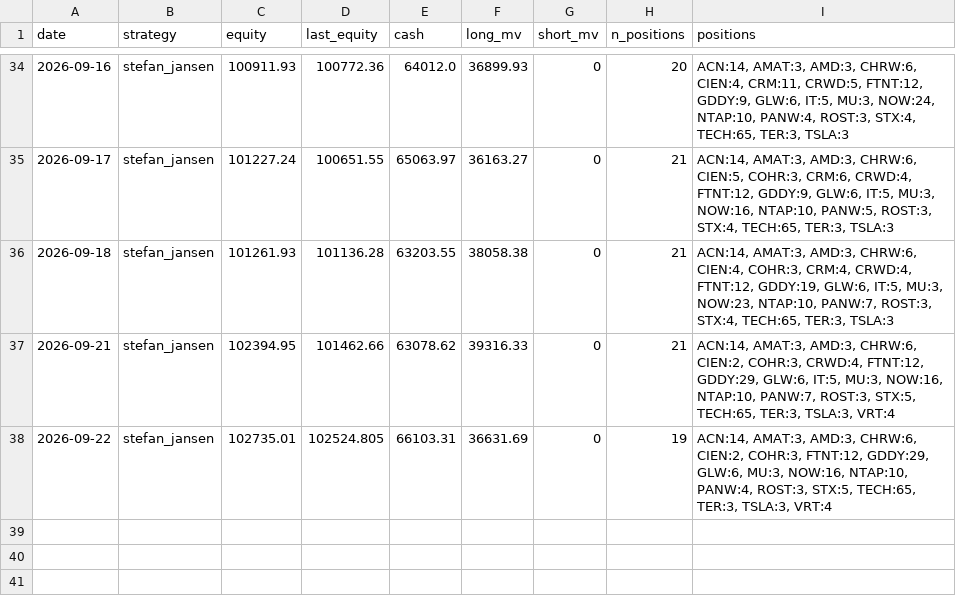
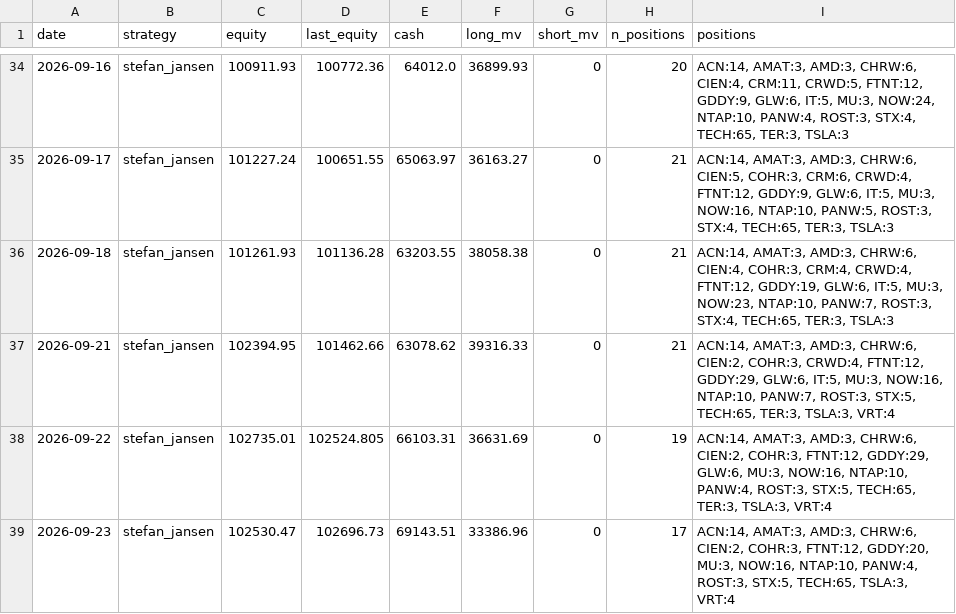
Before and after one commit to anwaar74/stefan_jansen_auto_trader, a CSV file: auto_trader/equity_log.csv, drawn as a sheet; only a part is shown, gaps mark what is left out.

```diff
--- a/auto_trader/equity_log.csv
+++ b/auto_trader/equity_log.csv
@@ -38 +38,2 @@ date,strategy,equity,last_equity,cash,long_mv,short_mv,n_positions,positions
 2026-09-22,stefan_jansen,102735.01,102524.805,66103.31,36631.69,0,19,"ACN:14, AMAT:3, AMD:3, CHRW:6, CIEN:2, COHR:3, FTNT:12, GDDY:29, GLW:6, MU:3, NOW:16, NTAP:10, PANW:4, ROST:3, STX:5, TECH:65, TER:3, TSLA:3, VRT:4"
+2026-09-23,stefan_jansen,102530.47,102696.73,69143.51,33386.96,0,17,"ACN:14, AMAT:3, AMD:3, CHRW:6, CIEN:2, COHR:3, FTNT:12, GDDY:20, MU:3, NOW:16, NTAP:10, PANW:4, ROST:3, STX:5, TECH:65, TSLA:3, VRT:4"
```
Also changed, not shown: auto_trader/trades_log.csv, 1 other file.
